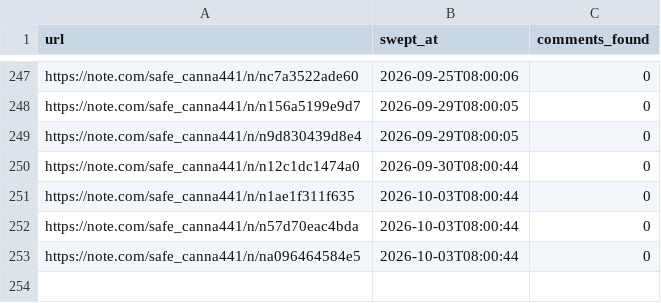
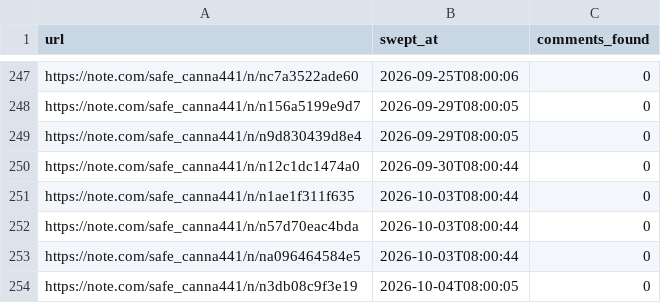
Before and after one commit to tyutyutakokaina81-netizen/agent-team, a TSV file: ops/comments/_sweep.tsv, drawn as a sheet; only a part is shown, gaps mark what is left out; the diff names each change by its address in the sheet, - before the commit and + after, or states it on an @@ line.

```diff
--- a/ops/comments/_sweep.tsv
+++ b/ops/comments/_sweep.tsv
+row 254: https://note.com/safe_canna441/n/n3db08c9f3e19 | 2026-10-04T08:00:05 | 0
```
Also changed, not shown: 7 other files.
